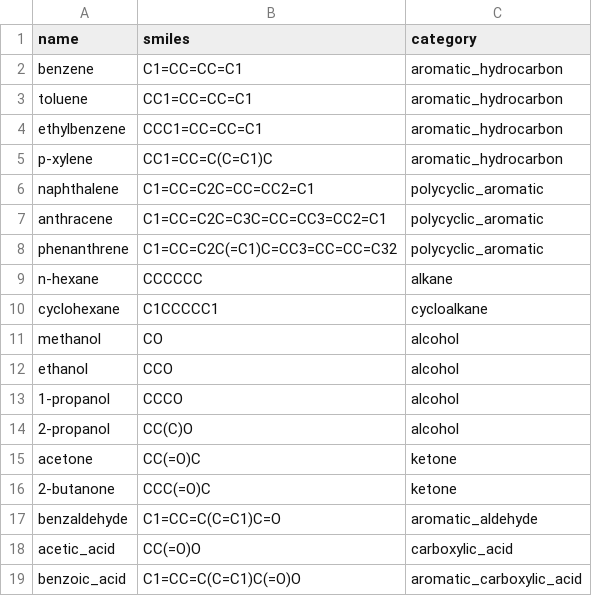
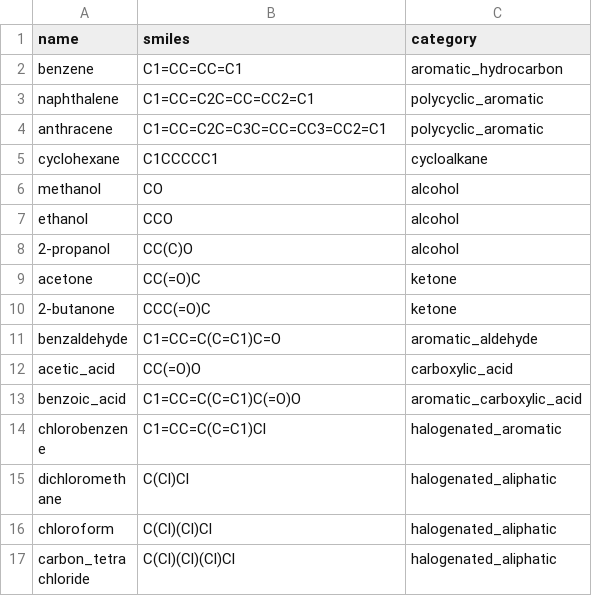
Before and after one commit to phireiser/mass-spec, a CSV file: mass_spec_modeling/exec_scripts/ms_data/compounds.csv, drawn as a sheet; only a part is shown; the shorter side is filled out with more unchanged rows; the diff names each change by its address in the sheet, - before the commit and + after, or states it on an @@ line.

```diff
--- a/mass_spec_modeling/exec_scripts/ms_data/compounds.csv
+++ b/mass_spec_modeling/exec_scripts/ms_data/compounds.csv
-row 3: toluene | CC1=CC=CC=C1 | aromatic_hydrocarbon
-row 4: ethylbenzene | CCC1=CC=CC=C1 | aromatic_hydrocarbon
-row 5: p-xylene | CC1=CC=C(C=C1)C | aromatic_hydrocarbon
-row 8: phenanthrene | C1=CC=C2C(=C1)C=CC3=CC=CC=C32 | polycyclic_aromatic
-row 9: n-hexane | CCCCCC | alkane
-row 13: 1-propanol | CCCO | alcohol
```
Also changed, not shown: 11 other files.
